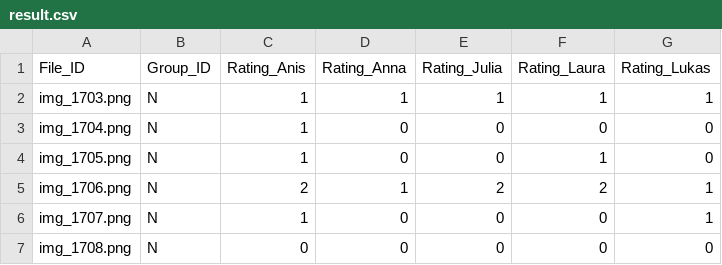
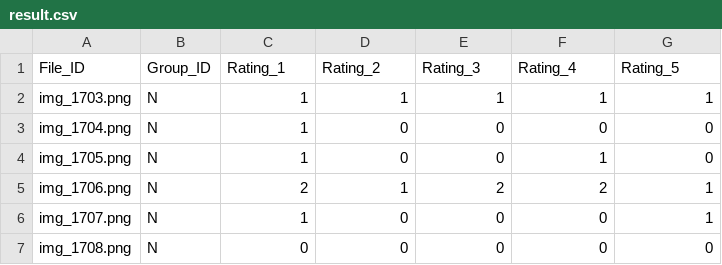
Before and after one commit to SAKULAK/2025-FYP-groupN, a CSV file: result/result.csv, drawn as a sheet; only a part is shown.

Commit message:
changed format of ratings

```diff
--- a/result/result.csv
+++ b/result/result.csv
@@ -1,2 +1,2 @@
-File_ID;Group_ID;Rating_Anis;Rating_Anna;Rating_Julia;Rating_Laura;Rating_Lukas
+File_ID;Group_ID;Rating_1;Rating_2;Rating_3;Rating_4;Rating_5
 img_1703.png;N;1;1;1;1;1
```
